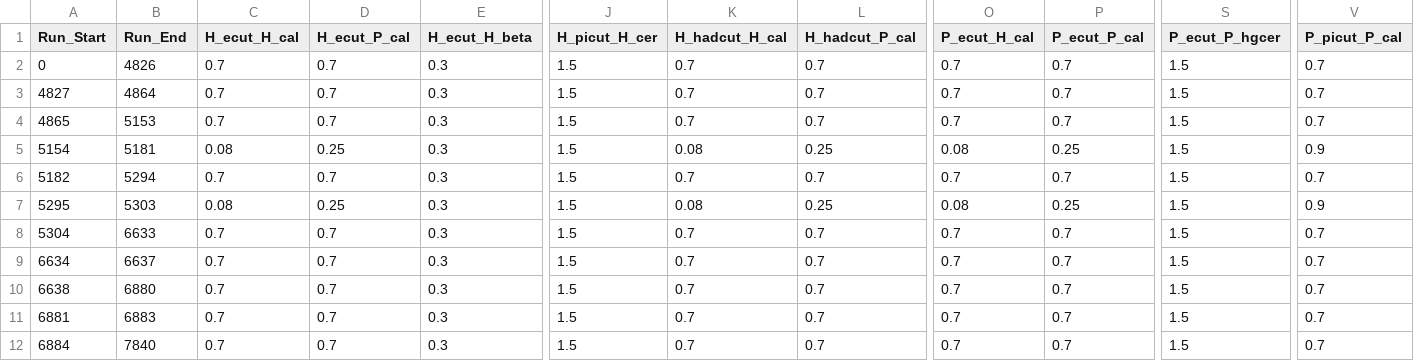
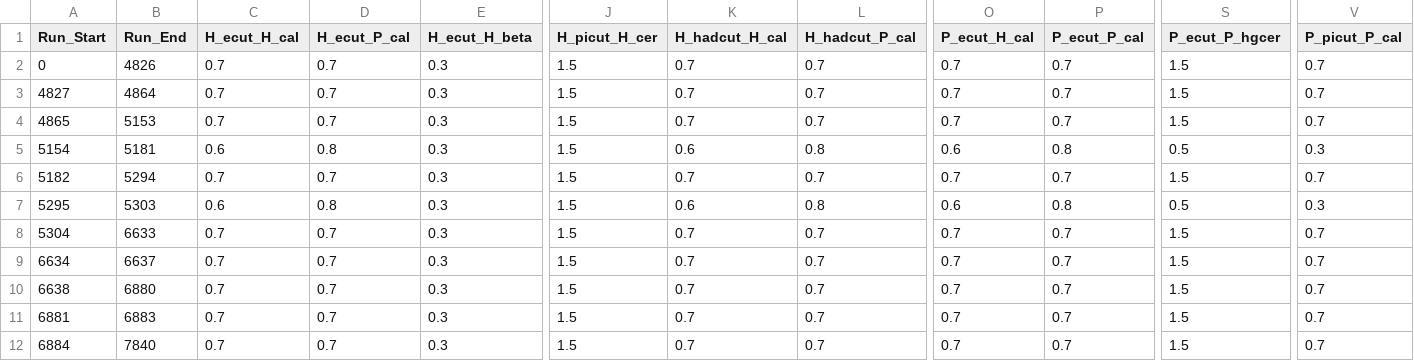
Before and after one commit to trottar/UTIL_KAONLT, a CSV file: DB/PARAM/PID_Parameters.csv, drawn as a sheet; only a part is shown, gaps mark what is left out; the diff covers the shown part only; the diff names each change by its address in the sheet, - before the commit and + after, or states it on an @@ line.

```diff
--- a/DB/PARAM/PID_Parameters.csv
+++ b/DB/PARAM/PID_Parameters.csv
-C5 (H_ecut_H_cal): 0.08
+C5 (H_ecut_H_cal): 0.6
-D5 (H_ecut_P_cal): 0.25
+D5 (H_ecut_P_cal): 0.8
-K5 (H_hadcut_H_cal): 0.08
+K5 (H_hadcut_H_cal): 0.6
-L5 (H_hadcut_P_cal): 0.25
+L5 (H_hadcut_P_cal): 0.8
-O5 (P_ecut_H_cal): 0.08
+O5 (P_ecut_H_cal): 0.6
-P5 (P_ecut_P_cal): 0.25
+P5 (P_ecut_P_cal): 0.8
-S5 (P_ecut_P_hgcer): 1.5
+S5 (P_ecut_P_hgcer): 0.5
-V5 (P_picut_P_cal): 0.9
+V5 (P_picut_P_cal): 0.3
-C7 (H_ecut_H_cal): 0.08
+C7 (H_ecut_H_cal): 0.6
-D7 (H_ecut_P_cal): 0.25
+D7 (H_ecut_P_cal): 0.8
-K7 (H_hadcut_H_cal): 0.08
+K7 (H_hadcut_H_cal): 0.6
-L7 (H_hadcut_P_cal): 0.25
+L7 (H_hadcut_P_cal): 0.8
-O7 (P_ecut_H_cal): 0.08
+O7 (P_ecut_H_cal): 0.6
-P7 (P_ecut_P_cal): 0.25
+P7 (P_ecut_P_cal): 0.8
-S7 (P_ecut_P_hgcer): 1.5
+S7 (P_ecut_P_hgcer): 0.5
-V7 (P_picut_P_cal): 0.9
+V7 (P_picut_P_cal): 0.3
```
Also changed, not shown: 32 edited cells elsewhere in this file, 1 other file.
